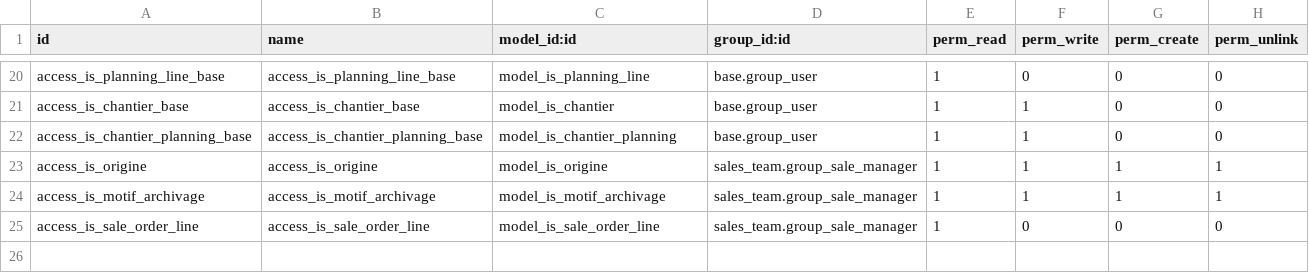
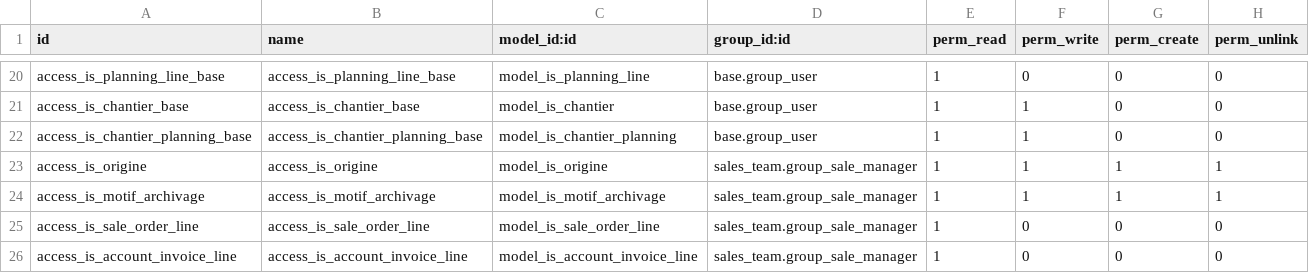
Before and after one commit to tonygalmiche/is_france_filets, a CSV file: security/ir.model.access.csv, drawn as a sheet; only a part is shown, gaps mark what is left out.

```diff
--- a/security/ir.model.access.csv
+++ b/security/ir.model.access.csv
@@ -25 +25,2 @@ access_is_motif_archivage,access_is_motif_archivage,model_is_motif_archivage,sal
 access_is_sale_order_line,access_is_sale_order_line,model_is_sale_order_line,sales_team.group_sale_manager,1,0,0,0
+access_is_account_invoice_line,access_is_account_invoice_line,model_is_account_invoice_line,sales_team.group_sale_manager,1,0,0,0
```
Also changed, not shown: 8 other files.
